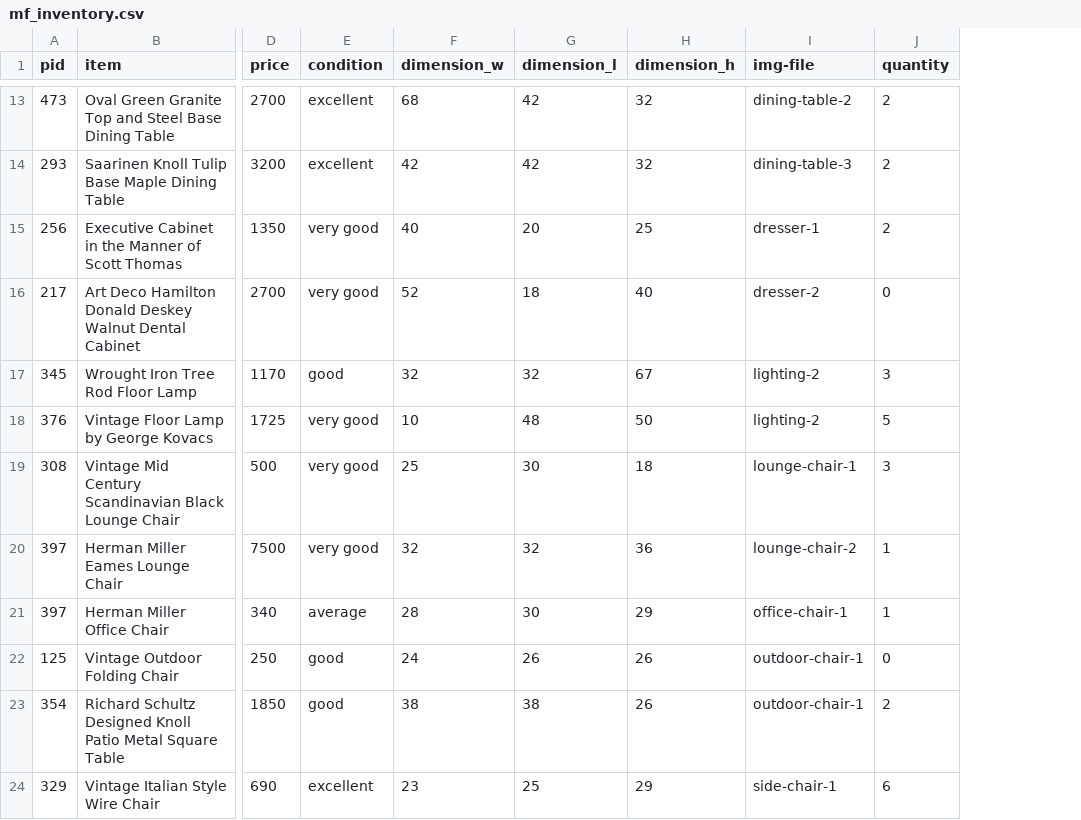
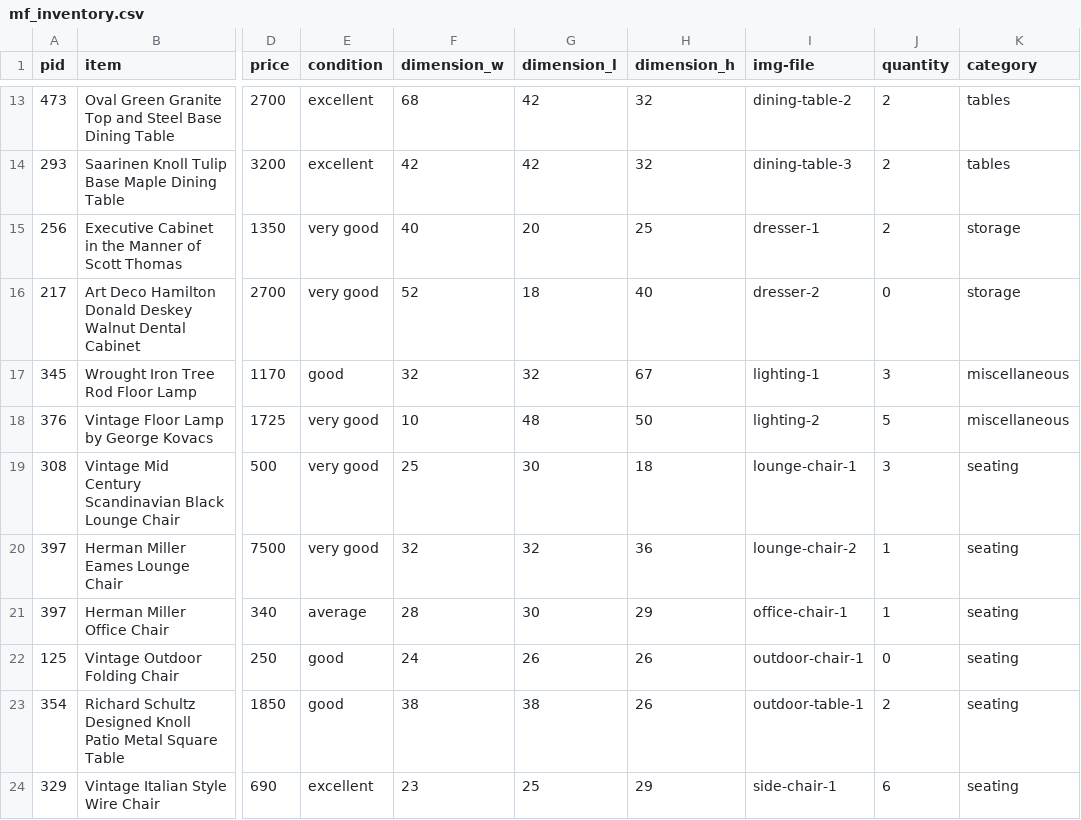
Before and after one commit to t3patterson/Mallory-Furniture, a CSV file: data-import/mf_inventory.csv, drawn as a sheet; only a part is shown, gaps mark what is left out; the diff covers the shown part only; the diff names each change by its address in the sheet, - before the commit and + after, or states it on an @@ line.

```diff
--- a/data-import/mf_inventory.csv
+++ b/data-import/mf_inventory.csv
+column K (category), rows 13-24: tables | tables | storage | storage | miscellaneous | miscellaneous | seating | seating | seating | seating | seating | seating
-I17 (img-file): lighting-2
+I17 (img-file): lighting-1
-I23 (img-file): outdoor-chair-1
+I23 (img-file): outdoor-table-1
```
Also changed, not shown: 12 added rows and 2 edited cells elsewhere in this file, 23 other files.
